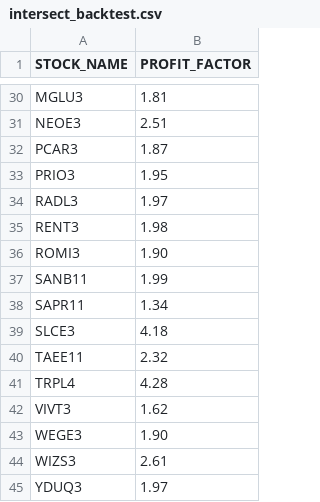
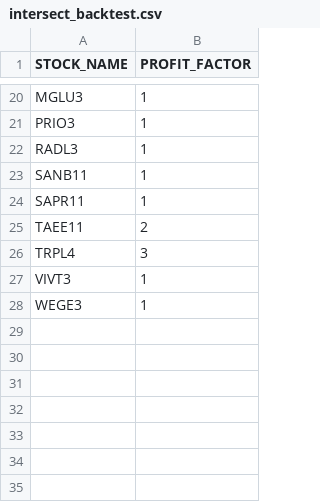
Before and after one commit to emersondms/Intersect_MT5, a CSV file: intersect_backtest.csv, drawn as a sheet; only a part is shown, gaps mark what is left out; removed rows and columns are numbered as before the commit, all else as after; the diff covers the shown part only; the diff names each change by its address in the sheet, - before the commit and + after, or states it on an @@ line.

```diff
--- a/intersect_backtest.csv
+++ b/intersect_backtest.csv
-B20 (PROFIT_FACTOR): 1.81
+B20 (PROFIT_FACTOR): 1
-row 31: NEOE3 | 2.51
-row 32: PCAR3 | 1.87
-B21 (PROFIT_FACTOR): 1.95
+B21 (PROFIT_FACTOR): 1
-B22 (PROFIT_FACTOR): 1.97
+B22 (PROFIT_FACTOR): 1
-row 35: RENT3 | 1.98
-row 36: ROMI3 | 1.90
-B23 (PROFIT_FACTOR): 1.99
+B23 (PROFIT_FACTOR): 1
-B24 (PROFIT_FACTOR): 1.34
+B24 (PROFIT_FACTOR): 1
-row 39: SLCE3 | 4.18
-B25 (PROFIT_FACTOR): 2.32
+B25 (PROFIT_FACTOR): 2
-B26 (PROFIT_FACTOR): 4.28
+B26 (PROFIT_FACTOR): 3
-B27 (PROFIT_FACTOR): 1.62
+B27 (PROFIT_FACTOR): 1
-B28 (PROFIT_FACTOR): 1.90
+B28 (PROFIT_FACTOR): 1
-row 44: WIZS3 | 2.61
-row 45: YDUQ3 | 1.97
```
Also changed, not shown: 10 removed rows and 18 edited cells elsewhere in this file, 12 other files.
